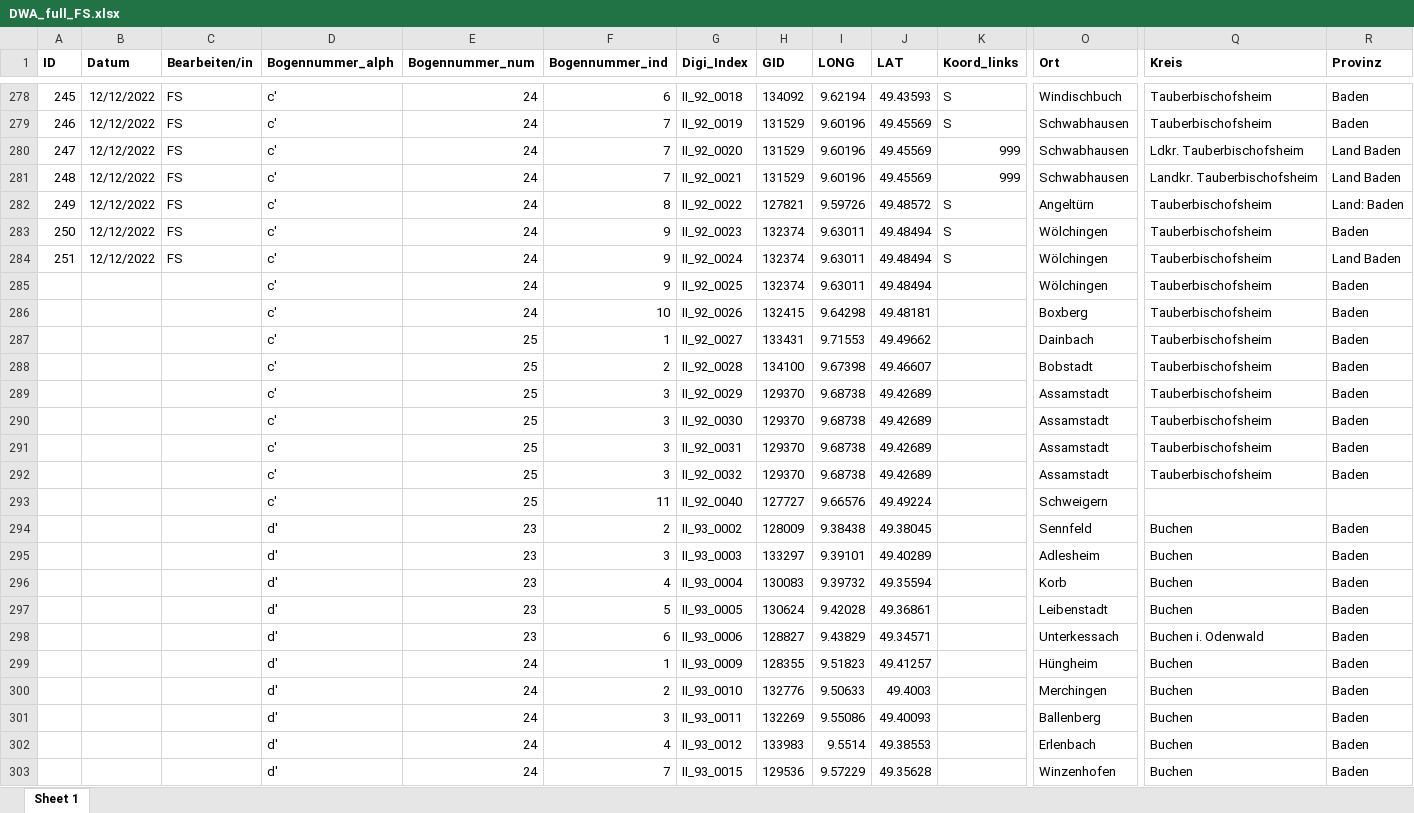
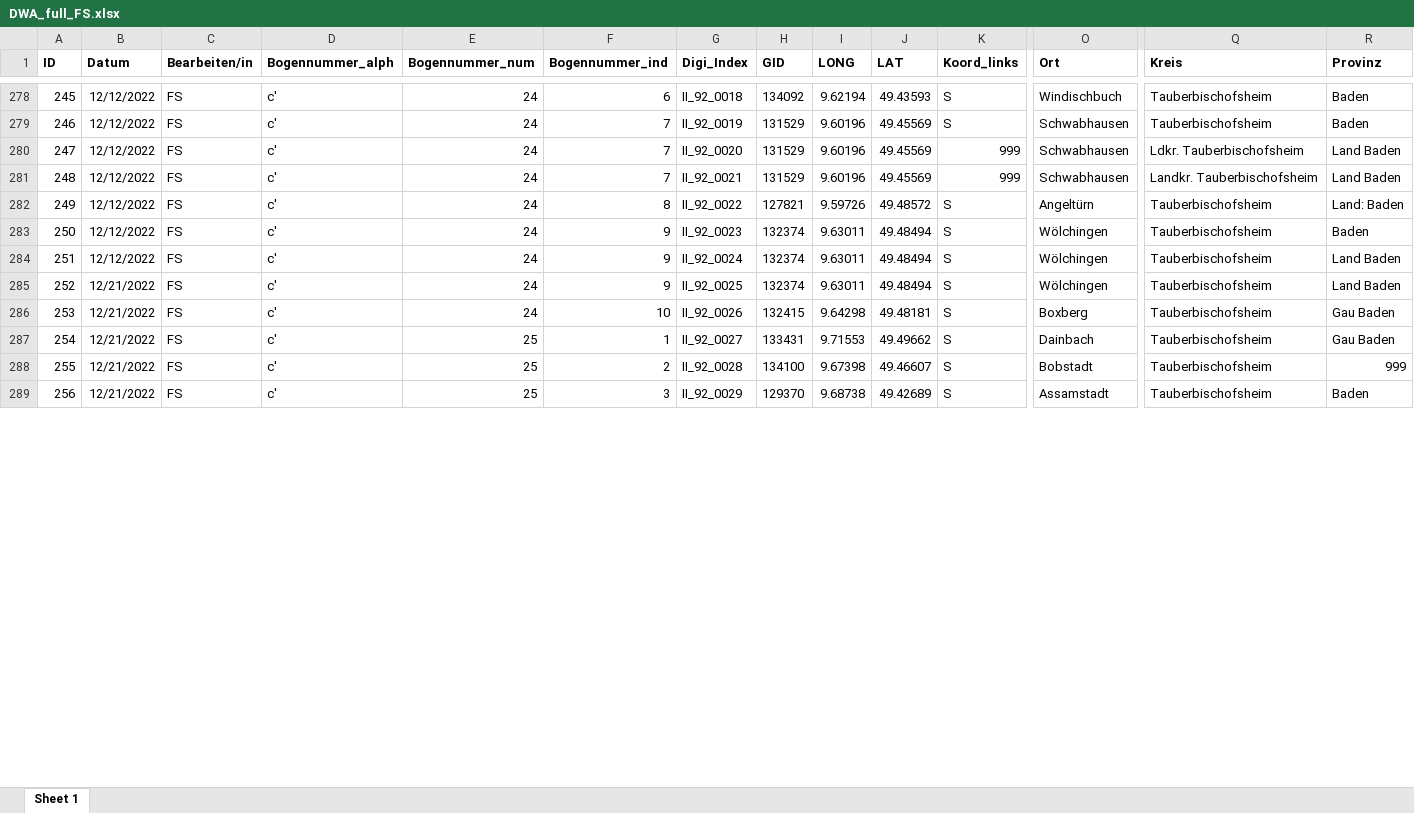
Before and after one commit to SchoenbergA/DWA, an Excel workbook: Data/DWA_full_FS.xlsx, sheet Sheet 1, drawn as a sheet; only a part is shown, gaps mark what is left out; values as stored, in another font and other column widths than the file's, no borders; removed rows and columns are numbered as before the commit, all else as after; rows hold the shown columns only; the diff covers the shown part only; the diff names each change by its address in the sheet, - before the commit and + after, or states it on an @@ line.

Commit message:
Update DWA_full_FS.xlsx

```diff
--- a/Data/DWA_full_FS.xlsx (sheet Sheet 1)
+++ b/Data/DWA_full_FS.xlsx (sheet Sheet 1)
-row 285:  |  |  | c' | 24 | 9 | II_92_0025 | 132374 | 9.63011 | 49.48494 |  | Wölchingen | Tauberbischofsheim | Baden
-row 286:  |  |  | c' | 24 | 10 | II_92_0026 | 132415 | 9.64298 | 49.48181 |  | Boxberg | Tauberbischofsheim | Baden
-row 287:  |  |  | c' | 25 | 1 | II_92_0027 | 133431 | 9.71553 | 49.49662 |  | Dainbach | Tauberbischofsheim | Baden
-row 288:  |  |  | c' | 25 | 2 | II_92_0028 | 134100 | 9.67398 | 49.46607 |  | Bobstadt | Tauberbischofsheim | Baden
-row 289:  |  |  | c' | 25 | 3 | II_92_0029 | 129370 | 9.68738 | 49.42689 |  | Assamstadt | Tauberbischofsheim | Baden
-row 290:  |  |  | c' | 25 | 3 | II_92_0030 | 129370 | 9.68738 | 49.42689 |  | Assamstadt | Tauberbischofsheim | Baden
-row 291:  |  |  | c' | 25 | 3 | II_92_0031 | 129370 | 9.68738 | 49.42689 |  | Assamstadt | Tauberbischofsheim | Baden
-row 292:  |  |  | c' | 25 | 3 | II_92_0032 | 129370 | 9.68738 | 49.42689 |  | Assamstadt | Tauberbischofsheim | Baden
-row 293:  |  |  | c' | 25 | 11 | II_92_0040 | 127727 | 9.66576 | 49.49224 |  | Schweigern
-row 294:  |  |  | d' | 23 | 2 | II_93_0002 | 128009 | 9.38438 | 49.38045 |  | Sennfeld | Buchen | Baden
-row 295:  |  |  | d' | 23 | 3 | II_93_0003 | 133297 | 9.39101 | 49.40289 |  | Adlesheim | Buchen | Baden
-row 296:  |  |  | d' | 23 | 4 | II_93_0004 | 130083 | 9.39732 | 49.35594 |  | Korb | Buchen | Baden
-row 297:  |  |  | d' | 23 | 5 | II_93_0005 | 130624 | 9.42028 | 49.36861 |  | Leibenstadt | Buchen | Baden
-row 298:  |  |  | d' | 23 | 6 | II_93_0006 | 128827 | 9.43829 | 49.34571 |  | Unterkessach | Buchen i. Odenwald | Baden
-row 299:  |  |  | d' | 24 | 1 | II_93_0009 | 128355 | 9.51823 | 49.41257 |  | Hüngheim | Buchen | Baden
-row 300:  |  |  | d' | 24 | 2 | II_93_0010 | 132776 | 9.50633 | 49.4003 |  | Merchingen | Buchen | Baden
-row 301:  |  |  | d' | 24 | 3 | II_93_0011 | 132269 | 9.55086 | 49.40093 |  | Ballenberg | Buchen | Baden
-row 302:  |  |  | d' | 24 | 4 | II_93_0012 | 133983 | 9.5514 | 49.38553 |  | Erlenbach | Buchen | Baden
-row 303:  |  |  | d' | 24 | 7 | II_93_0015 | 129536 | 9.57229 | 49.35628 |  | Winzenhofen | Buchen | Baden
+row 285: 252 | 12/21/2022 | FS | c' | 24 | 9 | II_92_0025 | 132374 | 9.63011 | 49.48494 | S | Wölchingen | Tauberbischofsheim | Land Baden
+row 286: 253 | 12/21/2022 | FS | c' | 24 | 10 | II_92_0026 | 132415 | 9.64298 | 49.48181 | S | Boxberg | Tauberbischofsheim | Gau Baden
+row 287: 254 | 12/21/2022 | FS | c' | 25 | 1 | II_92_0027 | 133431 | 9.71553 | 49.49662 | S | Dainbach | Tauberbischofsheim | Gau Baden
+row 288: 255 | 12/21/2022 | FS | c' | 25 | 2 | II_92_0028 | 134100 | 9.67398 | 49.46607 | S | Bobstadt | Tauberbischofsheim | 999
+row 289: 256 | 12/21/2022 | FS | c' | 25 | 3 | II_92_0029 | 129370 | 9.68738 | 49.42689 | S | Assamstadt | Tauberbischofsheim | Baden
```
Also changed, not shown: 14 added rows elsewhere in this sheet.
